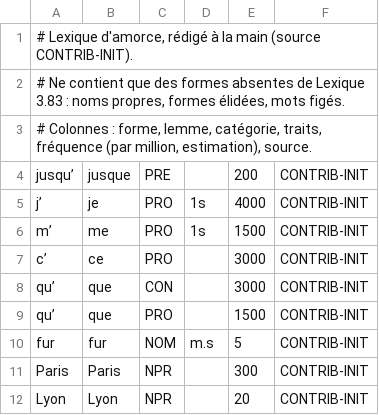
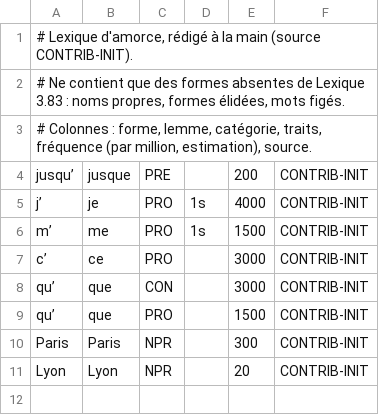
Before and after one commit to Bicyclean/correcteur, a TSV file: data/lexique/00-amorce.tsv, drawn as a sheet.

```diff
--- a/data/lexique/00-amorce.tsv
+++ b/data/lexique/00-amorce.tsv
@@ -9,3 +9,2 @@ qu’	que	CON		3000	CONTRIB-INIT
 qu’	que	PRO		1500	CONTRIB-INIT
-fur	fur	NOM	m.s	5	CONTRIB-INIT
 Paris	Paris	NPR		300	CONTRIB-INIT
```
Also changed, not shown: corpus/fr/regles/orthographe.tsv, 3 other files.
